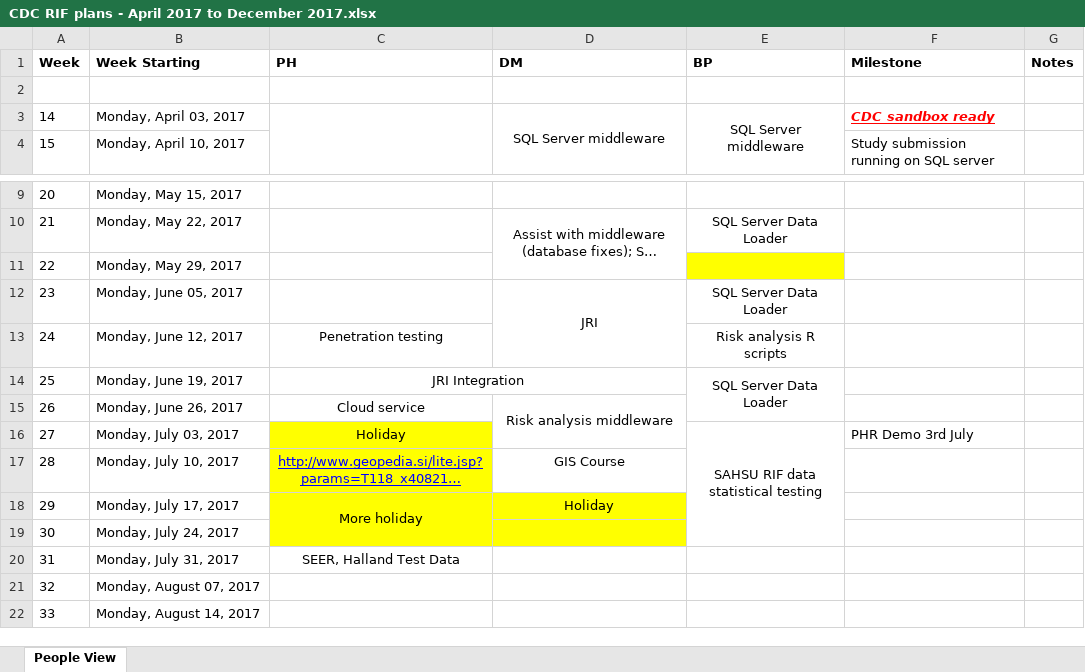
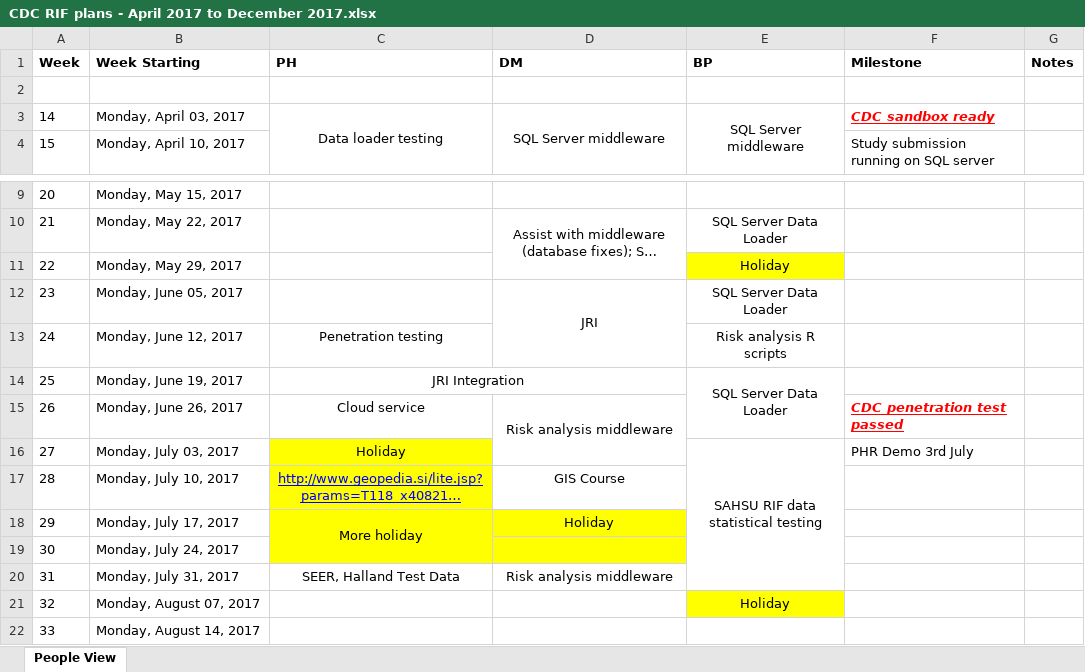
Before and after one commit to smallAreaHealthStatisticsUnit/rapidInquiryFacility, an Excel workbook: Progress Reports/CDC Monthly progress reports/2017/CDC RIF plans - April 2017 to December 2017.xlsx, sheet People View, drawn as a sheet; only a part is shown, gaps mark what is left out; long unchanged cells end in …; values as stored, in another font and other column widths than the file's, no borders; the diff names each change by its address in the sheet, - before the commit and + after, or states it on an @@ line.

Commit message:
Update plans

```diff
--- a/Progress Reports/CDC Monthly progress reports/2017/CDC RIF plans - April 2017 to December 2017.xlsx (sheet People View)
+++ b/Progress Reports/CDC Monthly progress reports/2017/CDC RIF plans - April 2017 to December 2017.xlsx (sheet People View)
-C3 (PH): (empty)
+C3 (PH): Data loader testing
-E11 (BP): (empty)
+E11 (BP): Holiday
-F15 (Milestone): (empty)
+F15 (Milestone): CDC penetration test passed
-E16:E19 merged
+E16:E20 merged
-D20 (DM): (empty)
+D20 (DM): Risk analysis middleware
-E21 (BP): (empty)
+E21 (BP): Holiday
-E21 fill: none
+E21 fill: #FFFF00
```
Also changed, not shown: 2 other files.
